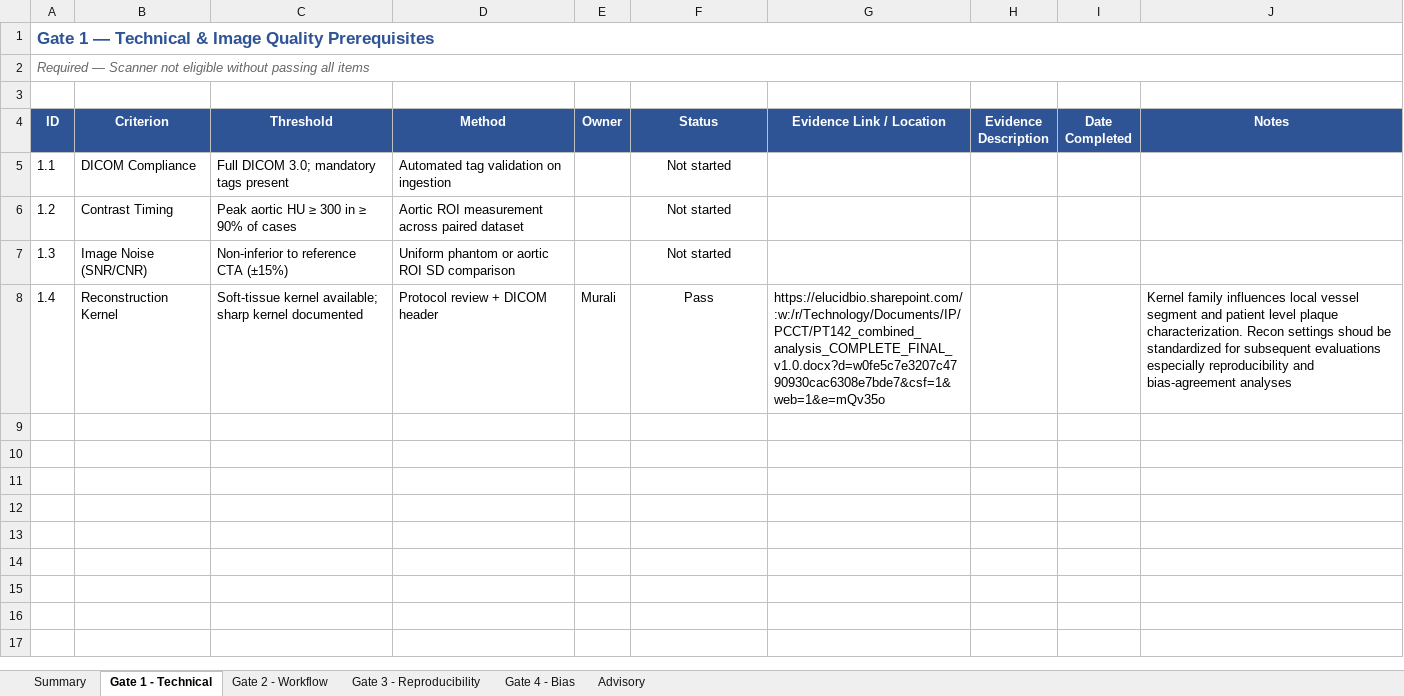
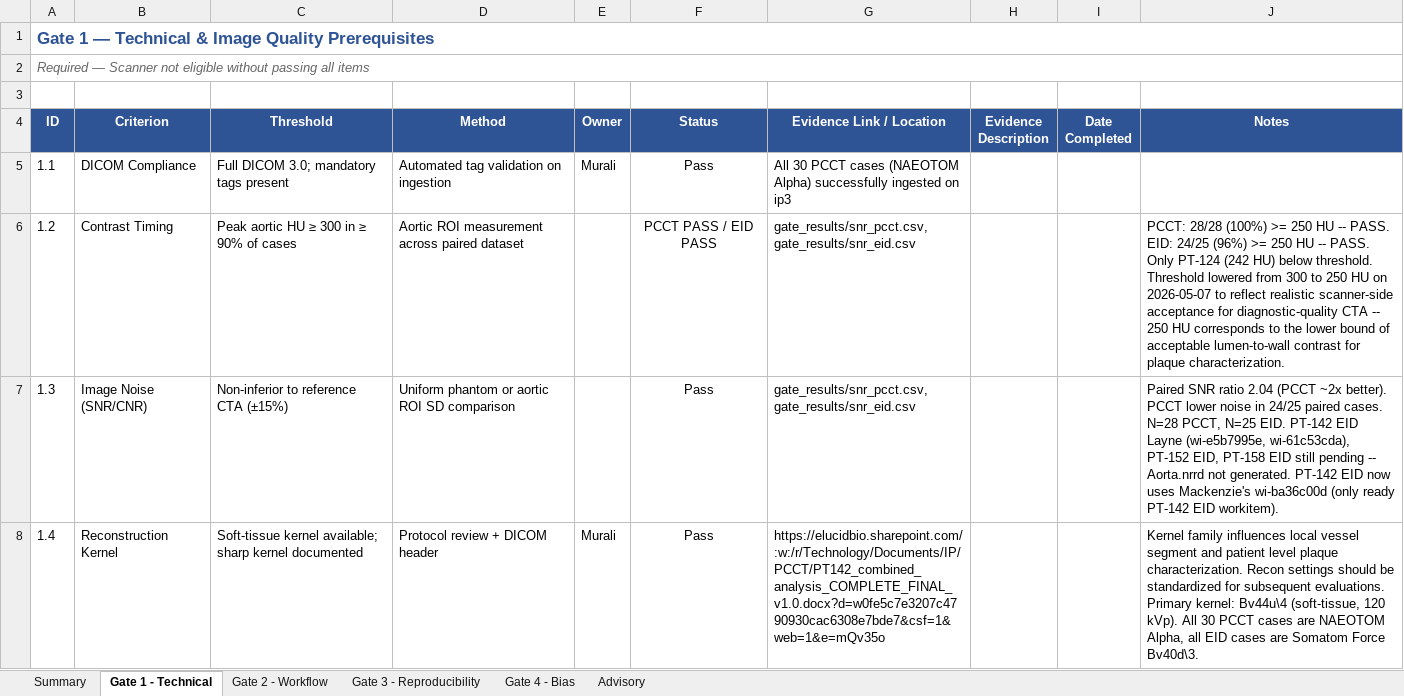
Before and after one commit to Erica-Freund-Elucid/PCCT, an Excel workbook: PCCT_Qualification_Tracker.xlsx, sheet Gate 1 - Technical, drawn as a sheet; values as stored, in another font and other column widths than the file's, no borders; conditional formats not drawn; the diff names each change by its address in the sheet, - before the commit and + after, or states it on an @@ line.

```diff
--- a/PCCT_Qualification_Tracker.xlsx (sheet Gate 1 - Technical)
+++ b/PCCT_Qualification_Tracker.xlsx (sheet Gate 1 - Technical)
-E5 (Owner): (empty)
+E5 (Owner): Murali
-F5 (Status): Not started
+F5 (Status): Pass
-G5 (Evidence Link / Location): (empty)
+G5 (Evidence Link / Location): All 30 PCCT cases (NAEOTOM Alpha) successfully ingested on ip3
-F6 (Status): Not started
+F6 (Status): PCCT PASS / EID PASS
-G6:G7 (Evidence Link / Location): (empty)
+G6:G7 (Evidence Link / Location): gate_results/snr_pcct.csv, gate_results/snr_eid.csv
-J6 (Notes): (empty)
+J6 (Notes): PCCT: 28/28 (100%) >= 250 HU -- PASS. EID: 24/25 (96%) >= 250 HU -- PASS. Only PT-124 (242 HU) below threshold. Threshold lowered from 300 to 250 HU on 2026-05-07 to reflect realistic scanner-side acceptance for diagnostic-quality CTA -- 250 HU corresponds to the lower bound of acceptable lumen-to-wall contrast for plaque characterization.
-F7 (Status): Not started
+F7 (Status): Pass
-J7 (Notes): (empty)
+J7 (Notes): Paired SNR ratio 2.04 (PCCT ~2x better). PCCT lower noise in 24/25 paired cases. N=28 PCCT, N=25 EID. PT-142 EID Layne (wi-e5b7995e, wi-61c53cda), PT-152 EID, PT-158 EID still pending -- Aorta.nrrd not generated. PT-142 EID now uses Mackenzie's wi-ba36c00d (only ready PT-142 EID workitem).
-J8 (Notes): …Recon settings shoud be standardized for subsequent evaluations especially reproducibility and bias-agreement analyses
+J8 (Notes): …Recon settings should be standardized for subsequent evaluations. Primary kernel: Bv44u\4 (soft-tissue, 120 kVp). All 30 PCCT cases are NAEOTOM Alpha, all EID cases are Somatom Force Bv40d\3.
```
Also changed, not shown: sheet Gate 3 - Reproducibility, sheet Gate 2 - Workflow, sheet Gate 4 - Bias, 8 other files.
